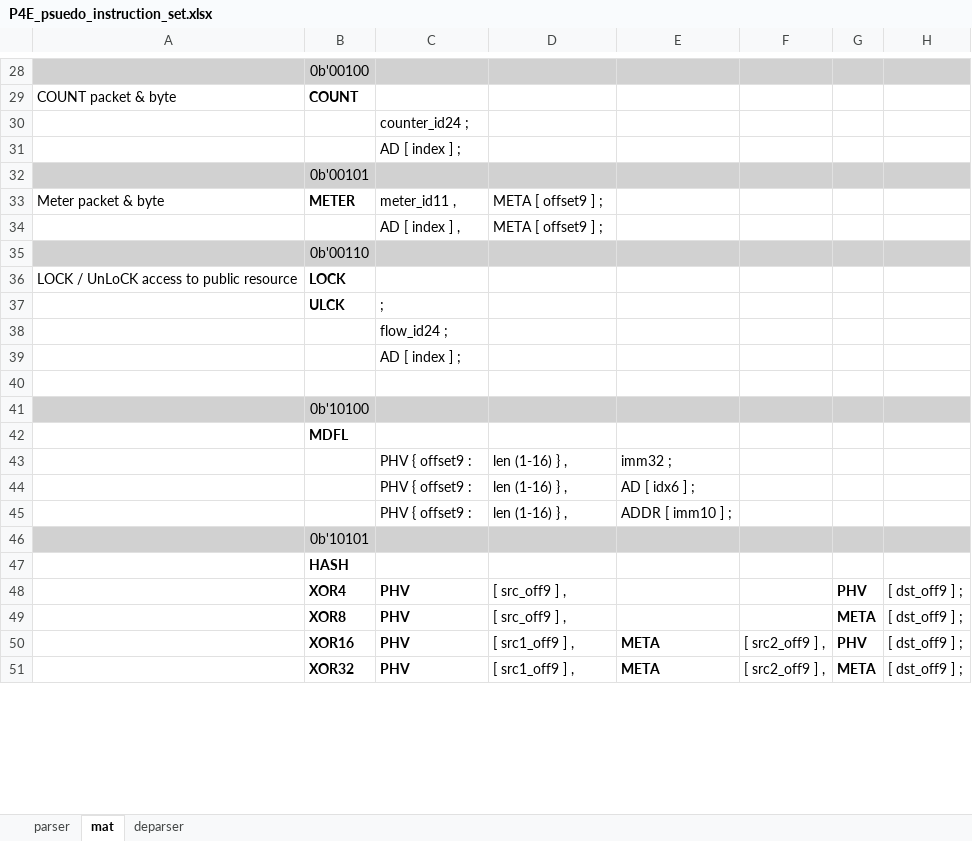
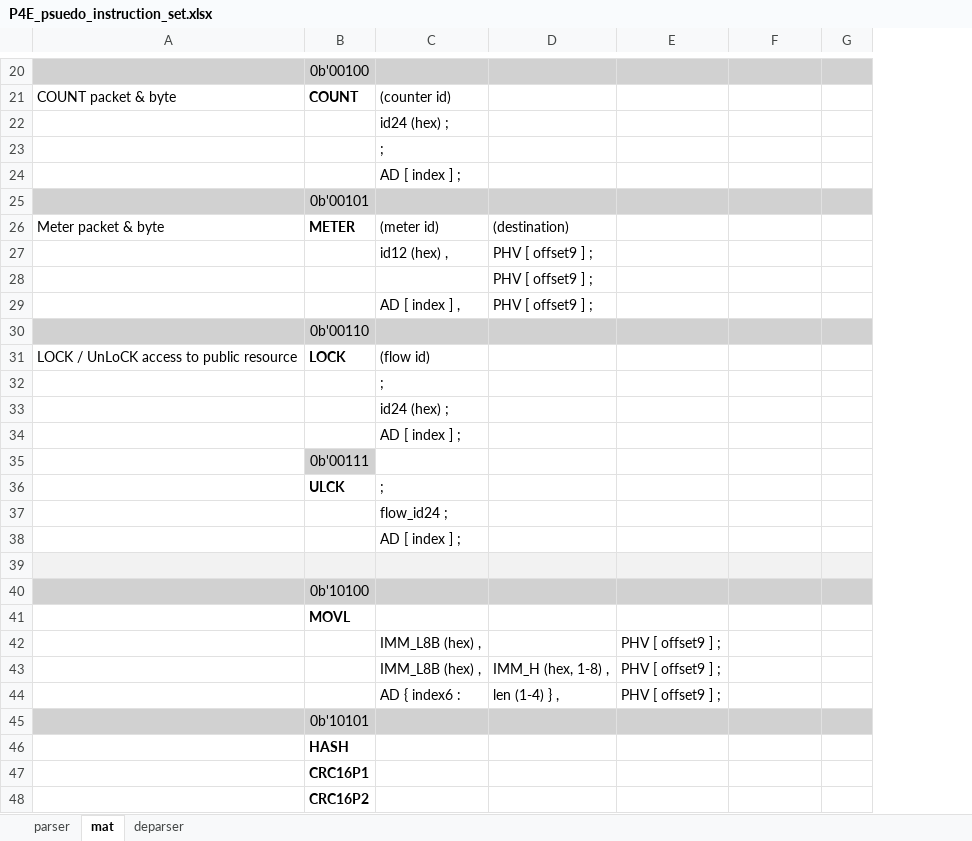
Before and after one commit to cityfarmer2017/P4EngineAssembler, an Excel workbook: P4E_psuedo_instruction_set.xlsx, sheet mat, drawn as a sheet; only a part is shown, gaps mark what is left out; values as stored, in another font and other column widths than the file's, no borders; removed rows and columns are numbered as before the commit, all else as after; the diff covers the shown part only; the diff names each change by its address in the sheet, - before the commit and + after, or states it on an @@ line.

Commit message:
mat instruction assembly code finished

```diff
--- a/P4E_psuedo_instruction_set.xlsx (sheet mat)
+++ b/P4E_psuedo_instruction_set.xlsx (sheet mat)
-column E, empty
+column E, empty
-column H, empty
-C21: (empty)
+C21: (counter id)
-C22: counter_id24 ;
+C22: id24 (hex) ;
+row 23:  |  | ;
-C26: meter_id11 ,
+C26: (meter id)
-D26: META [ offset9 ] ;
+D26: (destination)
+row 27:  |  | id12 (hex) , | PHV [ offset9 ] ;
+row 28:  |  |  | PHV [ offset9 ] ;
-D29: META [ offset9 ] ;
+D29: PHV [ offset9 ] ;
-C31: (empty)
+C31: (flow id)
+row 32:  |  | ;
+row 33:  |  | id24 (hex) ;
+row 34:  |  | AD [ index ] ;
+row 35:  | 0b'00111
-A39:D39 fill: none
+A39:D39 fill: #F2F2F2
-F39:G39 fill: none
+F39:G39 fill: #F2F2F2
-B41: MDFL
+B41: MOVL
-row 43:  |  | PHV { offset9 : | len (1-16) } , | imm32 ;
-row 44:  |  | PHV { offset9 : | len (1-16) } , | AD [ idx6 ] ;
-row 45:  |  | PHV { offset9 : | len (1-16) } , | ADDR [ imm10 ] ;
+row 42:  |  | IMM_L8B (hex) , |  | PHV [ offset9 ] ;
+row 43:  |  | IMM_L8B (hex) , | IMM_H (hex, 1-8) , | PHV [ offset9 ] ;
+row 44:  |  | AD { index6 : | len (1-4) } , | PHV [ offset9 ] ;
-row 48:  | XOR4 | PHV | [ src_off9 ] , |  |  | PHV | [ dst_off9 ] ;
-row 49:  | XOR8 | PHV | [ src_off9 ] , |  |  | META | [ dst_off9 ] ;
-row 50:  | XOR16 | PHV | [ src1_off9 ] , | META | [ src2_off9 ] , | PHV | [ dst_off9 ] ;
-row 51:  | XOR32 | PHV | [ src1_off9 ] , | META | [ src2_off9 ] , | META | [ dst_off9 ] ;
+row 47:  | CRC16P1
+row 48:  | CRC16P2
```
Also changed, not shown: 19 added rows, 20 removed rows, 1 moved row and 10 edited cells elsewhere in this sheet, sheet parser, 10 other files.
